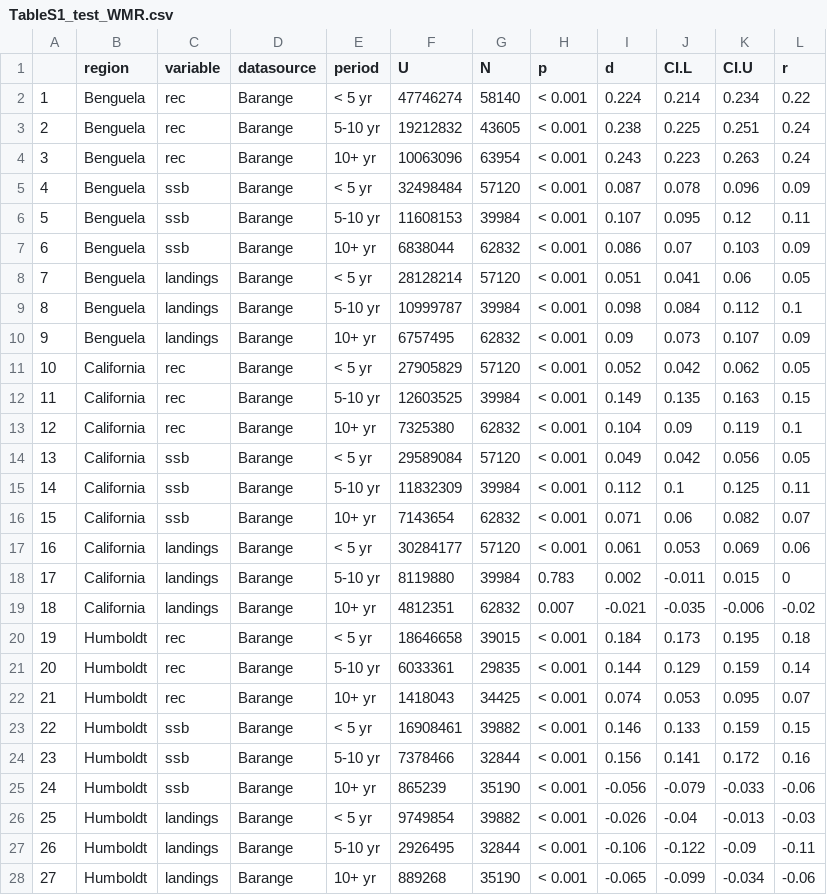
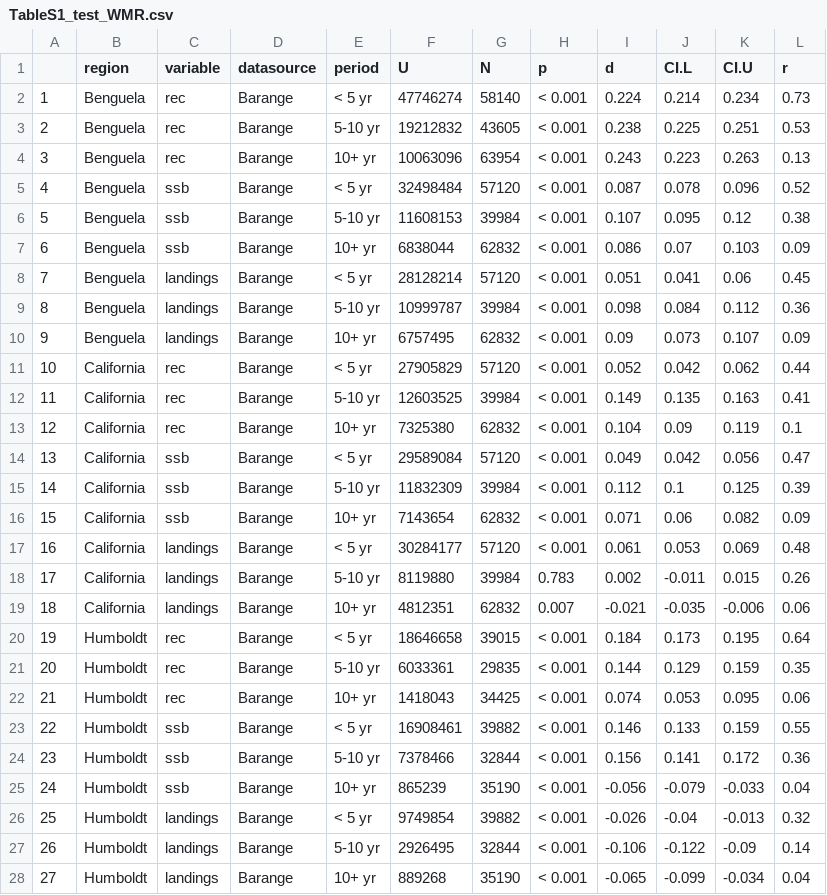
Before and after one commit to mcsiple/sardine-anchovy, a CSV file: Figures/TableS1_test_WMR.csv, drawn as a sheet; only a part is shown; the diff covers the shown part only.

Commit message:
tables complete

```diff
--- a/Figures/TableS1_test_WMR.csv
+++ b/Figures/TableS1_test_WMR.csv
@@ -1,28 +1,28 @@
 "","region","variable","datasource","period","U","N","p","d","CI.L","CI.U","r"
-"1","Benguela","rec","Barange","< 5 yr",47746274,58140,"< 0.001",0.224,0.214,0.234,0.22
-"2","Benguela","rec","Barange","5-10 yr",19212832,43605,"< 0.001",0.238,0.225,0.251,0.24
-"3","Benguela","rec","Barange","10+ yr",10063096,63954,"< 0.001",0.243,0.223,0.263,0.24
-"4","Benguela","ssb","Barange","< 5 yr",32498484,57120,"< 0.001",0.087,0.078,0.096,0.09
-"5","Benguela","ssb","Barange","5-10 yr",11608153,39984,"< 0.001",0.107,0.095,0.12,0.11
+"1","Benguela","rec","Barange","< 5 yr",47746274,58140,"< 0.001",0.224,0.214,0.234,0.73
+"2","Benguela","rec","Barange","5-10 yr",19212832,43605,"< 0.001",0.238,0.225,0.251,0.53
+"3","Benguela","rec","Barange","10+ yr",10063096,63954,"< 0.001",0.243,0.223,0.263,0.13
+"4","Benguela","ssb","Barange","< 5 yr",32498484,57120,"< 0.001",0.087,0.078,0.096,0.52
+"5","Benguela","ssb","Barange","5-10 yr",11608153,39984,"< 0.001",0.107,0.095,0.12,0.38
 "6","Benguela","ssb","Barange","10+ yr",6838044,62832,"< 0.001",0.086,0.07,0.103,0.09
-"7","Benguela","landings","Barange","< 5 yr",28128214,57120,"< 0.001",0.051,0.041,0.06,0.05
-"8","Benguela","landings","Barange","5-10 yr",10999787,39984,"< 0.001",0.098,0.084,0.112,0.1
+"7","Benguela","landings","Barange","< 5 yr",28128214,57120,"< 0.001",0.051,0.041,0.06,0.45
+"8","Benguela","landings","Barange","5-10 yr",10999787,39984,"< 0.001",0.098,0.084,0.112,0.36
 "9","Benguela","landings","Barange","10+ yr",6757495,62832,"< 0.001",0.09,0.073,0.107,0.09
-"10","California","rec","Barange","< 5 yr",27905829,57120,"< 0.001",0.052,0.042,0.062,0.05
-"11","California","rec","Barange","5-10 yr",12603525,39984,"< 0.001",0.149,0.135,0.163,0.15
+"10","California","rec","Barange","< 5 yr",27905829,57120,"< 0.001",0.052,0.042,0.062,0.44
+"11","California","rec","Barange","5-10 yr",12603525,39984,"< 0.001",0.149,0.135,0.163,0.41
 "12","California","rec","Barange","10+ yr",7325380,62832,"< 0.001",0.104,0.09,0.119,0.1
-"13","California","ssb","Barange","< 5 yr",29589084,57120,"< 0.001",0.049,0.042,0.056,0.05
-"14","California","ssb","Barange","5-10 yr",11832309,39984,"< 0.001",0.112,0.1,0.125,0.11
-"15","California","ssb","Barange","10+ yr",7143654,62832,"< 0.001",0.071,0.06,0.082,0.07
-"16","California","landings","Barange","< 5 yr",30284177,57120,"< 0.001",0.061,0.053,0.069,0.06
-"17","California","landings","Barange","5-10 yr",8119880,39984,"0.783",0.002,-0.011,0.015,0
-"18","California","landings","Barange","10+ yr",4812351,62832,"0.007",-0.021,-0.035,-0.006,-0.02
-"19","Humboldt","rec","Barange","< 5 yr",18646658,39015,"< 0.001",0.184,0.173,0.195,0.18
-"20","Humboldt","rec","Barange","5-10 yr",6033361,29835,"< 0.001",0.144,0.129,0.159,0.14
-"21","Humboldt","rec","Barange","10+ yr",1418043,34425,"< 0.001",0.074,0.053,0.095,0.07
-"22","Humboldt","ssb","Barange","< 5 yr",16908461,39882,"< 0.001",0.146,0.133,0.159,0.15
-"23","Humboldt","ssb","Barange","5-10 yr",7378466,32844,"< 0.001",0.156,0.141,0.172,0.16
-"24","Humboldt","ssb","Barange","10+ yr",865239,35190,"< 0.001",-0.056,-0.079,-0.033,-0.06
-"25","Humboldt","landings","Barange","< 5 yr",9749854,39882,"< 0.001",-0.026,-0.04,-0.013,-0.03
-"26","Humboldt","landings","Barange","5-10 yr",2926495,32844,"< 0.001",-0.106,-0.122,-0.09,-0.11
-"27","Humboldt","landings","Barange","10+ yr",889268,35190,"< 0.001",-0.065,-0.099,-0.034,-0.06
+"13","California","ssb","Barange","< 5 yr",29589084,57120,"< 0.001",0.049,0.042,0.056,0.47
+"14","California","ssb","Barange","5-10 yr",11832309,39984,"< 0.001",0.112,0.1,0.125,0.39
+"15","California","ssb","Barange","10+ yr",7143654,62832,"< 0.001",0.071,0.06,0.082,0.09
+"16","California","landings","Barange","< 5 yr",30284177,57120,"< 0.001",0.061,0.053,0.069,0.48
+"17","California","landings","Barange","5-10 yr",8119880,39984,"0.783",0.002,-0.011,0.015,0.26
+"18","California","landings","Barange","10+ yr",4812351,62832,"0.007",-0.021,-0.035,-0.006,0.06
+"19","Humboldt","rec","Barange","< 5 yr",18646658,39015,"< 0.001",0.184,0.173,0.195,0.64
+"20","Humboldt","rec","Barange","5-10 yr",6033361,29835,"< 0.001",0.144,0.129,0.159,0.35
+"21","Humboldt","rec","Barange","10+ yr",1418043,34425,"< 0.001",0.074,0.053,0.095,0.06
+"22","Humboldt","ssb","Barange","< 5 yr",16908461,39882,"< 0.001",0.146,0.133,0.159,0.55
+"23","Humboldt","ssb","Barange","5-10 yr",7378466,32844,"< 0.001",0.156,0.141,0.172,0.36
+"24","Humboldt","ssb","Barange","10+ yr",865239,35190,"< 0.001",-0.056,-0.079,-0.033,0.04
+"25","Humboldt","landings","Barange","< 5 yr",9749854,39882,"< 0.001",-0.026,-0.04,-0.013,0.32
+"26","Humboldt","landings","Barange","5-10 yr",2926495,32844,"< 0.001",-0.106,-0.122,-0.09,0.14
+"27","Humboldt","landings","Barange","10+ yr",889268,35190,"< 0.001",-0.065,-0.099,-0.034,0.04
```
Also changed, not shown: 24 edited cells elsewhere in this file, 1 other file.
